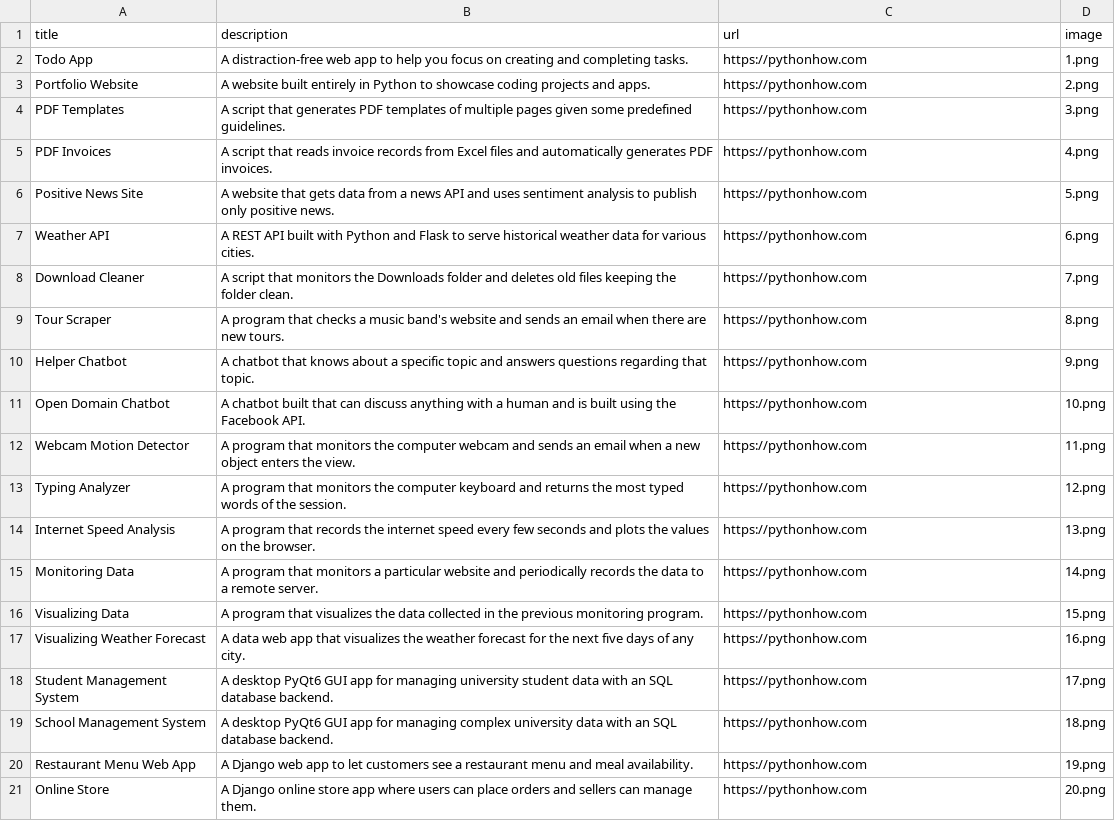
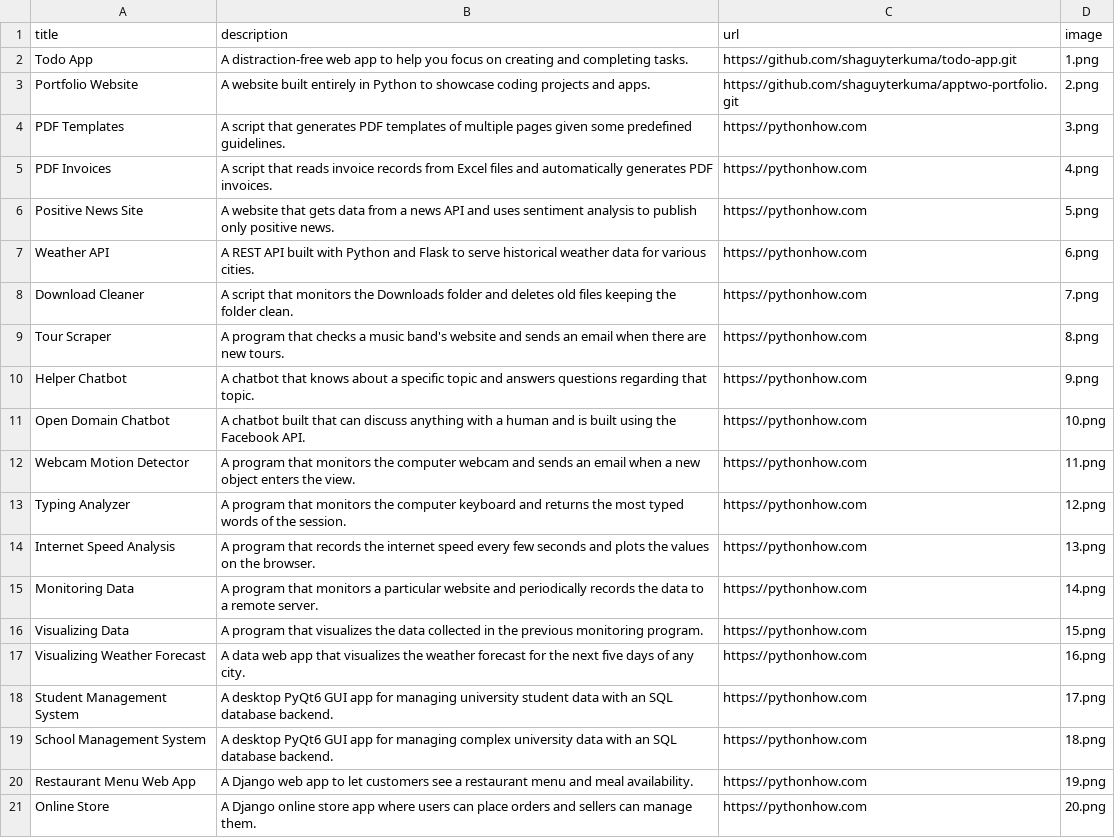
Before and after one commit to shaguyterkuma/apptwo-portfolio, a CSV file: data.csv, drawn as a sheet.

```diff
--- a/data.csv
+++ b/data.csv
@@ -1,4 +1,4 @@
 title;description;url;image
-Todo App;A distraction-free web app to help you focus on creating and completing tasks.;https://pythonhow.com;1.png
-Portfolio Website;A website built entirely in Python to showcase coding projects and apps.;https://pythonhow.com;2.png
+Todo App;A distraction-free web app to help you focus on creating and completing tasks.;https://github.com/shaguyterkuma/todo-app.git;1.png
+Portfolio Website;A website built entirely in Python to showcase coding projects and apps.;https://github.com/shaguyterkuma/apptwo-portfolio.git;2.png
 PDF Templates;A script that generates PDF templates of multiple pages given some predefined guidelines.;https://pythonhow.com;3.png
```
Also changed, not shown: 2 other files.
